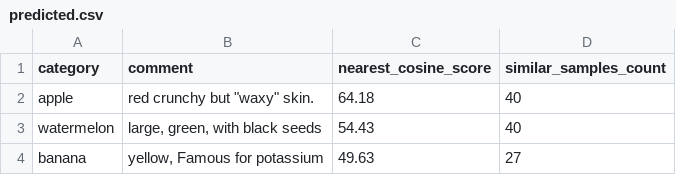
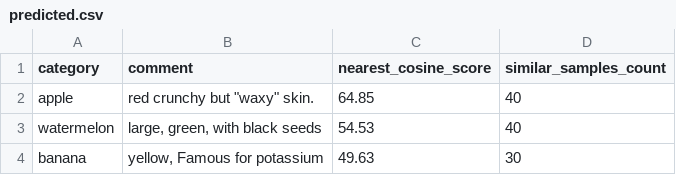
Before and after one commit to allemandi/embed-classify-web, a CSV file: data/predicted.csv, drawn as a sheet.

```diff
--- a/data/predicted.csv
+++ b/data/predicted.csv
@@ -1,4 +1,4 @@
 category,comment,nearest_cosine_score,similar_samples_count
-apple,red crunchy but "waxy" skin.,64.18,40
-watermelon,"large, green, with black seeds",54.43,40
-banana,"yellow, Famous for potassium",49.63,27
+apple,red crunchy but "waxy" skin.,64.85,40
+watermelon,"large, green, with black seeds",54.53,40
+banana,"yellow, Famous for potassium",49.63,30
```
Also changed, not shown: 11 other files.
